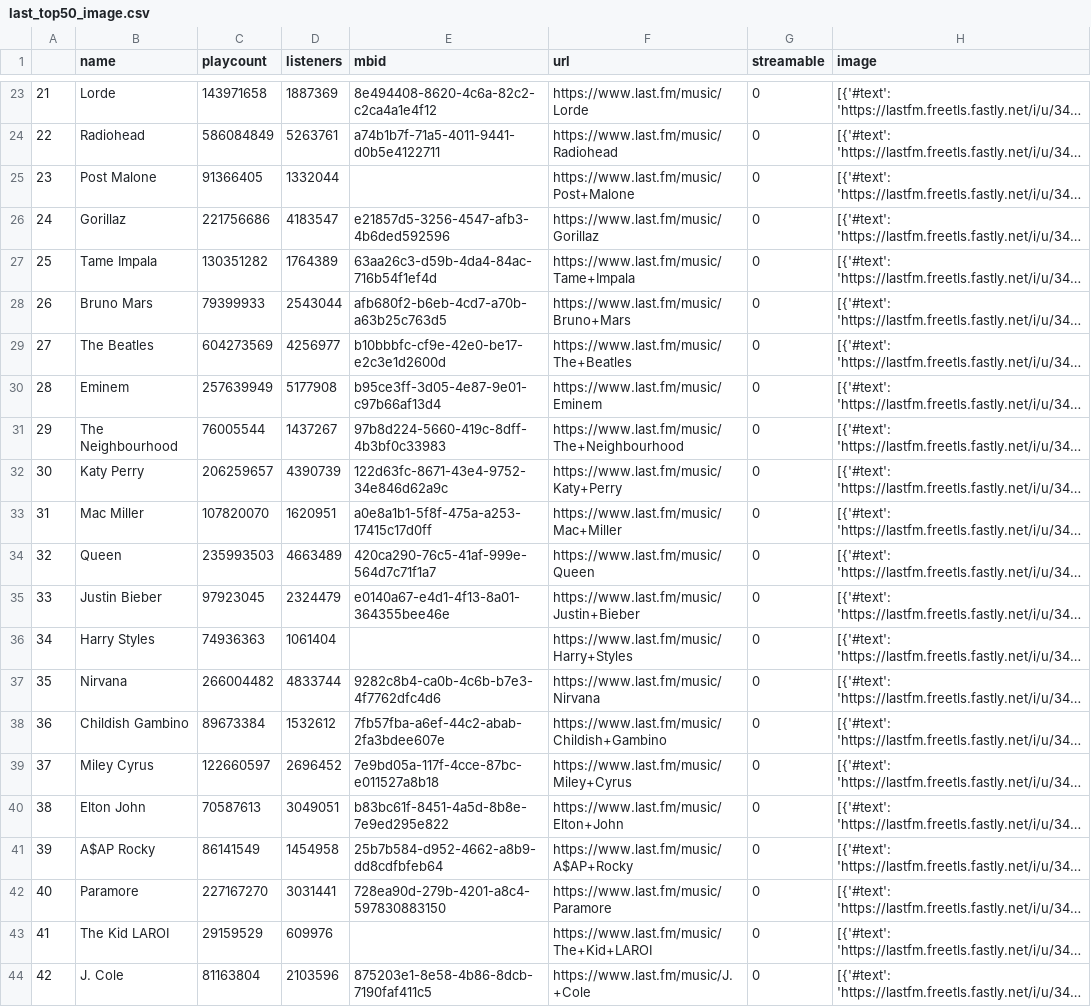
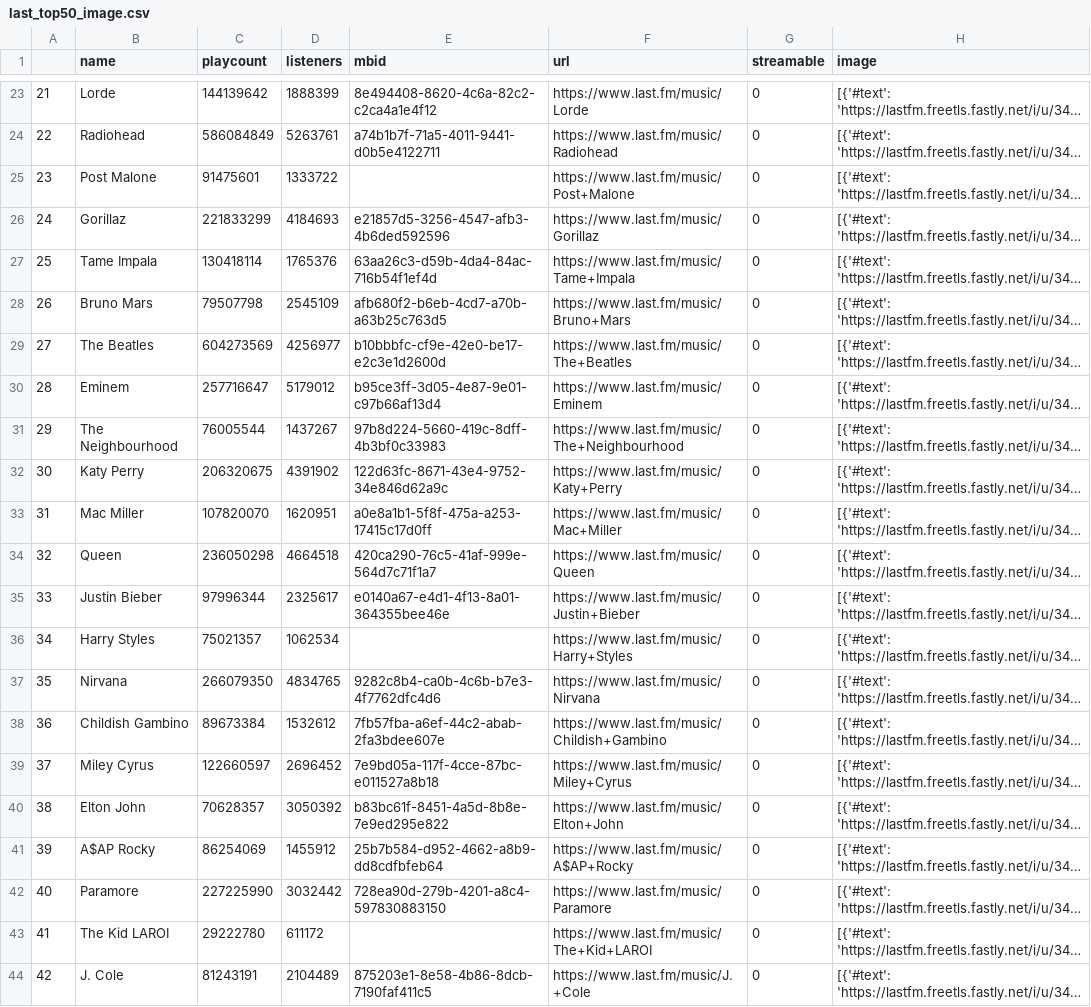
Before and after one commit to data2021oct/Pipelines-project, a CSV file: data/last_top50_image.csv, drawn as a sheet; only a part is shown, gaps mark what is left out; long unchanged cells end in …; the diff covers the shown part only; the diff names each change by its address in the sheet, - before the commit and + after, or states it on an @@ line.

```diff
--- a/data/last_top50_image.csv
+++ b/data/last_top50_image.csv
-C23 (playcount): 143971658
+C23 (playcount): 144139642
-D23 (listeners): 1887369
+D23 (listeners): 1888399
-C25 (playcount): 91366405
+C25 (playcount): 91475601
-D25 (listeners): 1332044
+D25 (listeners): 1333722
-C26 (playcount): 221756686
+C26 (playcount): 221833299
-D26 (listeners): 4183547
+D26 (listeners): 4184693
-C27 (playcount): 130351282
+C27 (playcount): 130418114
-D27 (listeners): 1764389
+D27 (listeners): 1765376
-C28 (playcount): 79399933
+C28 (playcount): 79507798
-D28 (listeners): 2543044
+D28 (listeners): 2545109
-C30 (playcount): 257639949
+C30 (playcount): 257716647
-D30 (listeners): 5177908
+D30 (listeners): 5179012
-C32 (playcount): 206259657
+C32 (playcount): 206320675
-D32 (listeners): 4390739
+D32 (listeners): 4391902
-C34 (playcount): 235993503
+C34 (playcount): 236050298
-D34 (listeners): 4663489
+D34 (listeners): 4664518
-C35 (playcount): 97923045
+C35 (playcount): 97996344
-D35 (listeners): 2324479
+D35 (listeners): 2325617
-C36 (playcount): 74936363
+C36 (playcount): 75021357
-D36 (listeners): 1061404
+D36 (listeners): 1062534
-C37 (playcount): 266004482
+C37 (playcount): 266079350
-D37 (listeners): 4833744
+D37 (listeners): 4834765
-C40 (playcount): 70587613
+C40 (playcount): 70628357
-D40 (listeners): 3049051
+D40 (listeners): 3050392
-C41 (playcount): 86141549
+C41 (playcount): 86254069
-D41 (listeners): 1454958
+D41 (listeners): 1455912
-C42 (playcount): 227167270
+C42 (playcount): 227225990
-D42 (listeners): 3031441
+D42 (listeners): 3032442
-C43 (playcount): 29159529
+C43 (playcount): 29222780
-D43 (listeners): 609976
+D43 (listeners): 611172
-C44 (playcount): 81163804
+C44 (playcount): 81243191
-D44 (listeners): 2103596
+D44 (listeners): 2104489
```
Also changed, not shown: 42 edited cells elsewhere in this file, data/top50_lastfm.csv, output/Spotify_500.csv, 17 other files.
